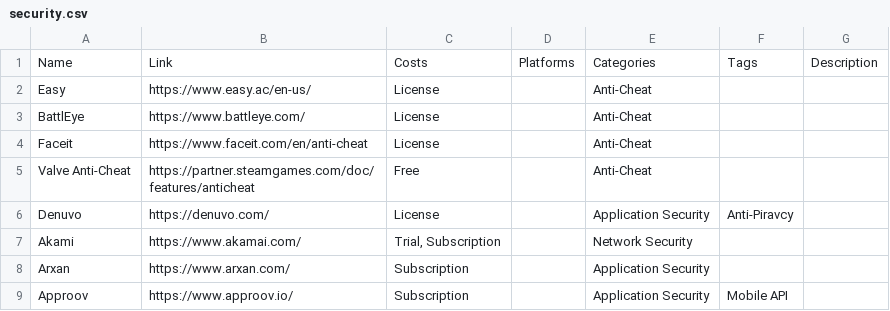
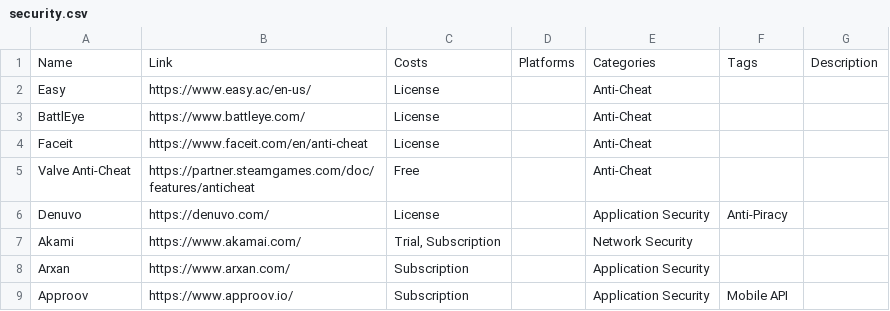
Before and after one commit to jackmelcher/gamedevelop.io, a CSV file: csv/security.csv, drawn as a sheet.

```diff
--- a/csv/security.csv
+++ b/csv/security.csv
@@ -5,3 +5,3 @@ Faceit,https://www.faceit.com/en/anti-cheat,License,,Anti-Cheat,,
 Valve Anti-Cheat,https://partner.steamgames.com/doc/features/anticheat,Free,,Anti-Cheat,,
-Denuvo,https://denuvo.com/,License,,Application Security,Anti-Piravcy,
+Denuvo,https://denuvo.com/,License,,Application Security,Anti-Piracy,
 Akami,https://www.akamai.com/,"Trial, Subscription",,Network Security,,
```
Also changed, not shown: csv/3d.csv, csv/other.csv, 5 other files.
